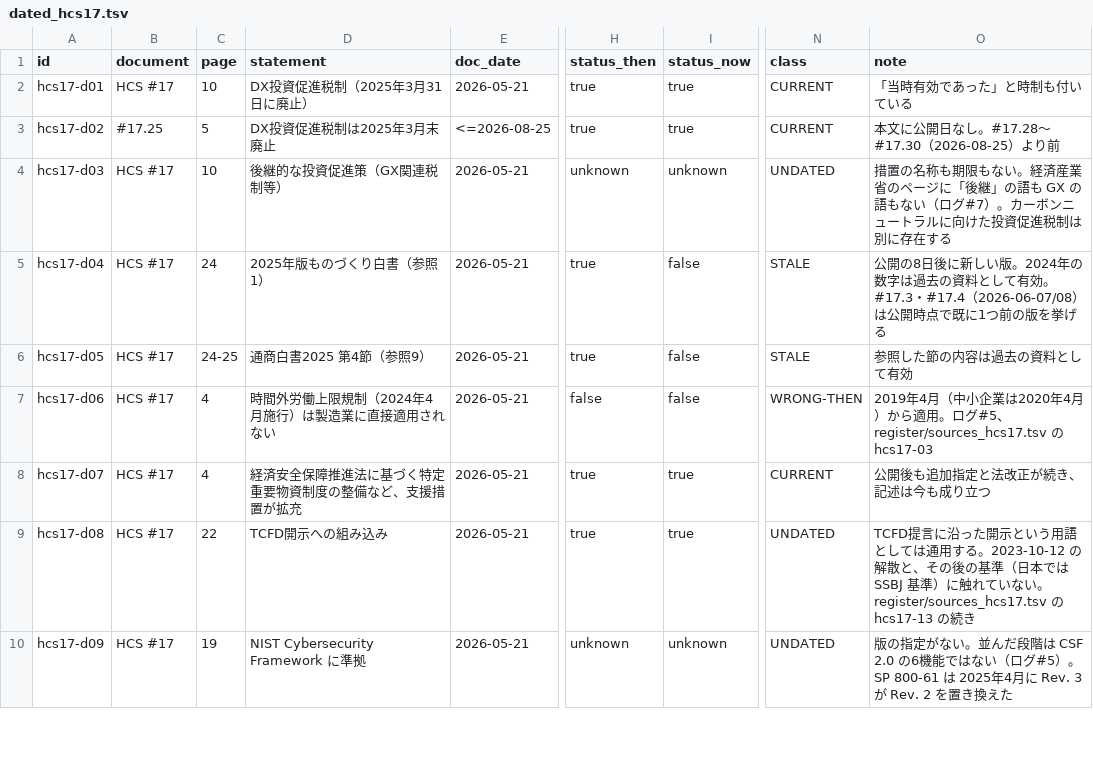
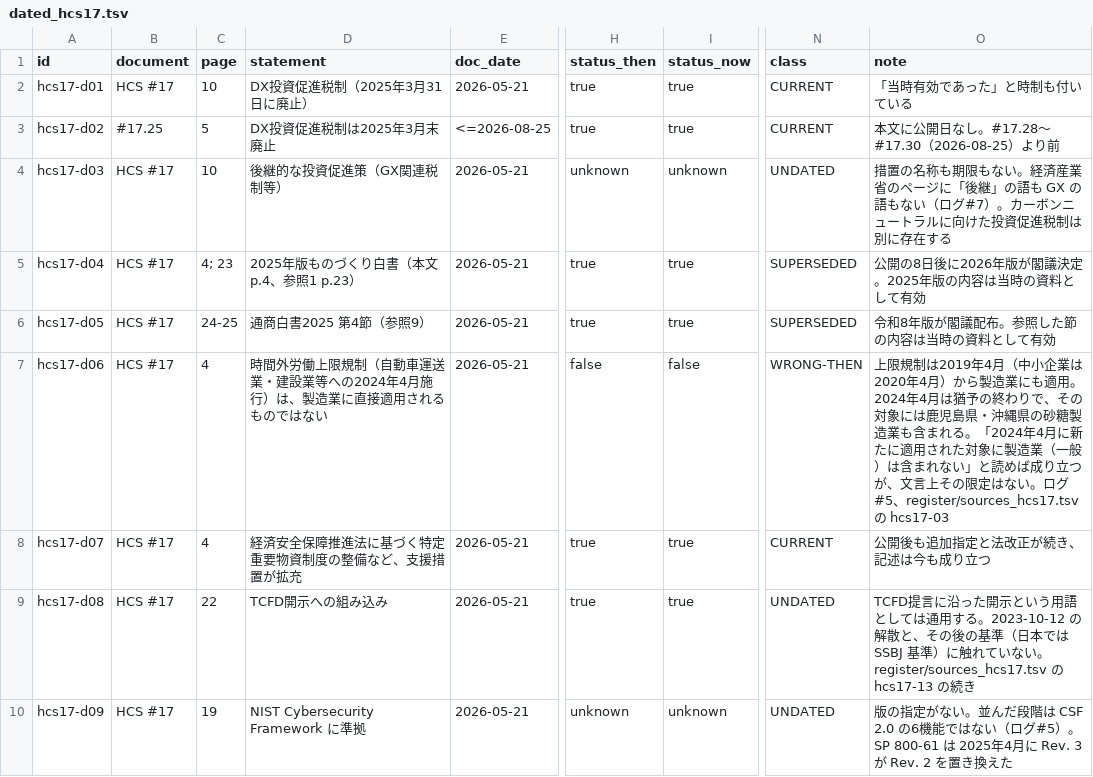
Before and after one commit to ayako-iuchi/phm-case-kit, a TSV file: register/dated_hcs17.tsv, drawn as a sheet; only a part is shown, gaps mark what is left out; the diff covers the shown part only; the diff names each change by its address in the sheet, - before the commit and + after, or states it on an @@ line.

```diff
--- a/register/dated_hcs17.tsv
+++ b/register/dated_hcs17.tsv
-C5 (page): 24
+C5 (page): 4; 23
-D5 (statement): 2025年版ものづくり白書（参照1）
+D5 (statement): 2025年版ものづくり白書（本文 p.4、参照1 p.23）
-I5:I6 (status_now): false
+I5:I6 (status_now): true
-N5:N6 (class): STALE
+N5:N6 (class): SUPERSEDED
-O5 (note): …8日後に新しい版。2024年の数字は過去の資料として有効。#17.3・#17.4（2026-06-07/08）は公開時点で既に1つ前の版を挙げる
+O5 (note): …8日後に2026年版が閣議決定。2025年版の内容は当時の資料として有効
-O6 (note): 参照した節の内容は過去の資料として有効
+O6 (note): 令和8年版が閣議配布。参照した節の内容は当時の資料として有効
-D7 (statement): 時間外労働上限規制（2024年4月施行）は製造業に直接適用されない
+D7 (statement): 時間外労働上限規制（自動車運送業・建設業等への2024年4月施行）は、製造業に直接適用されるものではない
-O7 (note): 2019年4月（中小企業は2020年4月）から適用。ログ#5…
+O7 (note): 上限規制は2019年4月（中小企業は2020年4月）から製造業にも適用。2024年4月は猶予の終わりで、その対象には鹿児島県・沖縄県の砂糖製造業も含まれる。「2024年4月に新たに適用された対象に製造業（一般）は含まれない」と読めば成り立つが、文言上その限定はない。ログ#5…
```
Also changed, not shown: 2 added rows and 7 edited cells elsewhere in this file, 5 other files.
